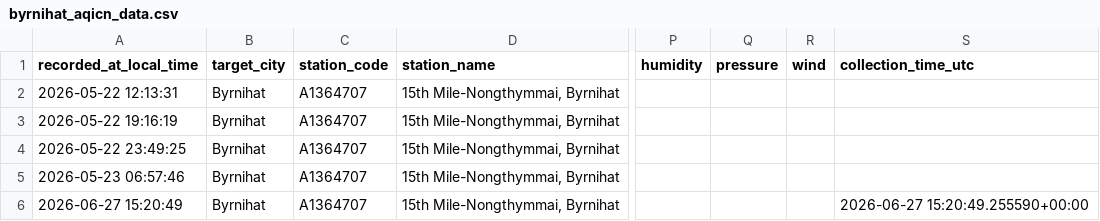
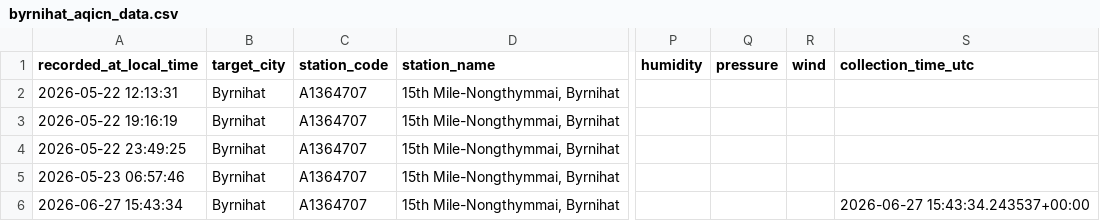
Before and after one commit to Pragyan-Bora59/byrnihat-air-data, a CSV file: data/byrnihat_aqicn_data.csv, drawn as a sheet; only a part is shown, gaps mark what is left out; the diff names each change by its address in the sheet, - before the commit and + after, or states it on an @@ line.

```diff
--- a/data/byrnihat_aqicn_data.csv
+++ b/data/byrnihat_aqicn_data.csv
-A6 (recorded_at_local_time): 2026-06-27 15:20:49
+A6 (recorded_at_local_time): 2026-06-27 15:43:34
-S6 (collection_time_utc): 2026-06-27 15:20:49.255590+00:00
+S6 (collection_time_utc): 2026-06-27 15:43:34.243537+00:00
```
Also changed, not shown: data/guwahati_aqicn_data.csv, data/shillong_aqicn_data.csv.
